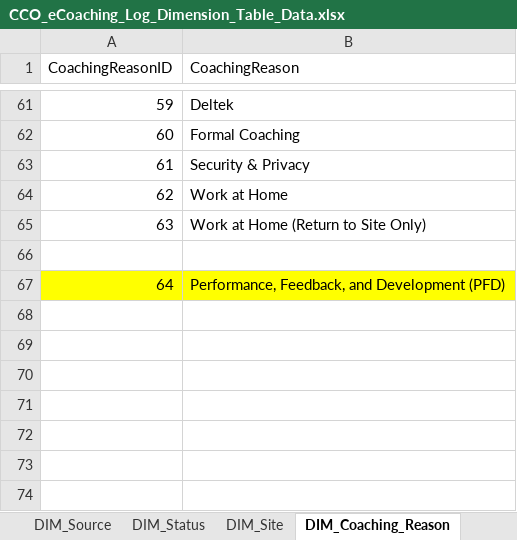
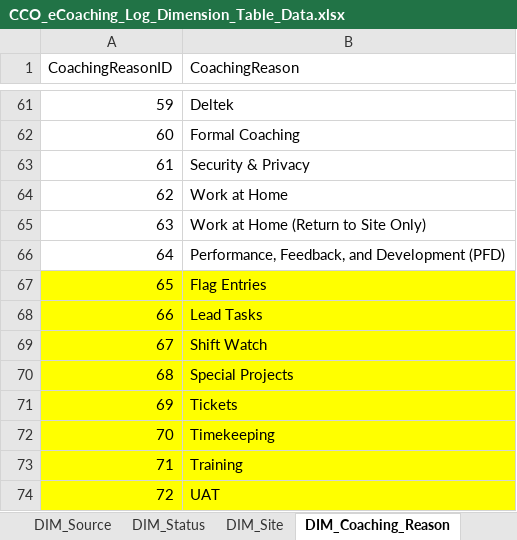
Before and after one commit to maximus-cco/eCoaching_V2_Bak, an Excel workbook: Design/DD/DB/CCO_eCoaching_Log_Dimension_Table_Data.xlsx, sheet DIM_Coaching_Reason, drawn as a sheet; only a part is shown, gaps mark what is left out; values as stored, in another font and other column widths than the file's, no borders; removed rows and columns are numbered as before the commit, all else as after; the diff names each change by its address in the sheet, - before the commit and + after, or states it on an @@ line.

Commit message:
TFS 24083 - Updates to LSA Module Coaching abd SubCoaching Reasons.
git-tfs-id: [https://tfs.omnicloud.local/tfs/cco%20program/]$/eCoaching_V2;C51275

```diff
--- a/Design/DD/DB/CCO_eCoaching_Log_Dimension_Table_Data.xlsx (sheet DIM_Coaching_Reason)
+++ b/Design/DD/DB/CCO_eCoaching_Log_Dimension_Table_Data.xlsx (sheet DIM_Coaching_Reason)
-row 66: (empty)
-A66:B66 fill: #FFFF00
+A66:B66 fill: none
+row 67: 65 | Flag Entries
+row 68: 66 | Lead Tasks
+row 69: 67 | Shift Watch
+row 70: 68 | Special Projects
+row 71: 69 | Tickets
+row 72: 70 | Timekeeping
+row 73: 71 | Training
+row 74: 72 | UAT
```
Also changed, not shown: sheet Coaching_Reason_Selection, sheet DIM_Sub_Coaching_Reason, sheet Revision_History.
